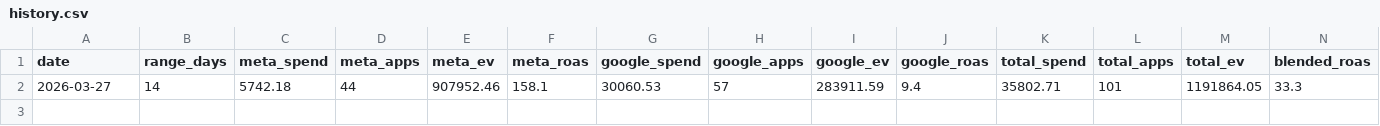
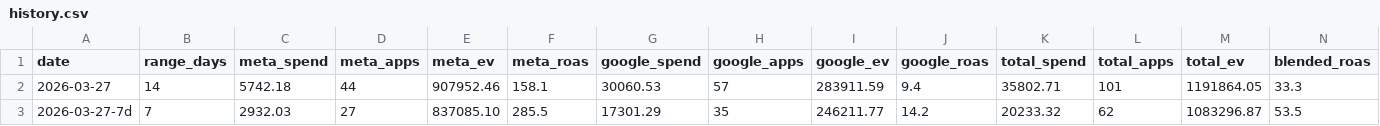
Before and after one commit to toro-fstreet/cometly, a CSV file: reports/history.csv, drawn as a sheet; the diff names each change by its address in the sheet, - before the commit and + after, or states it on an @@ line.

Commit message:
Report 2026-03-27 (7 days)

```diff
--- a/reports/history.csv
+++ b/reports/history.csv
+row 3: 2026-03-27-7d | 7 | 2932.03 | 27 | 837085.10 | 285.5 | 17301.29 | 35 | 246211.77 | 14.2 | 20233.32 | 62 | 1083296.87 | 53.5
```
Also changed, not shown: 2 other files.
